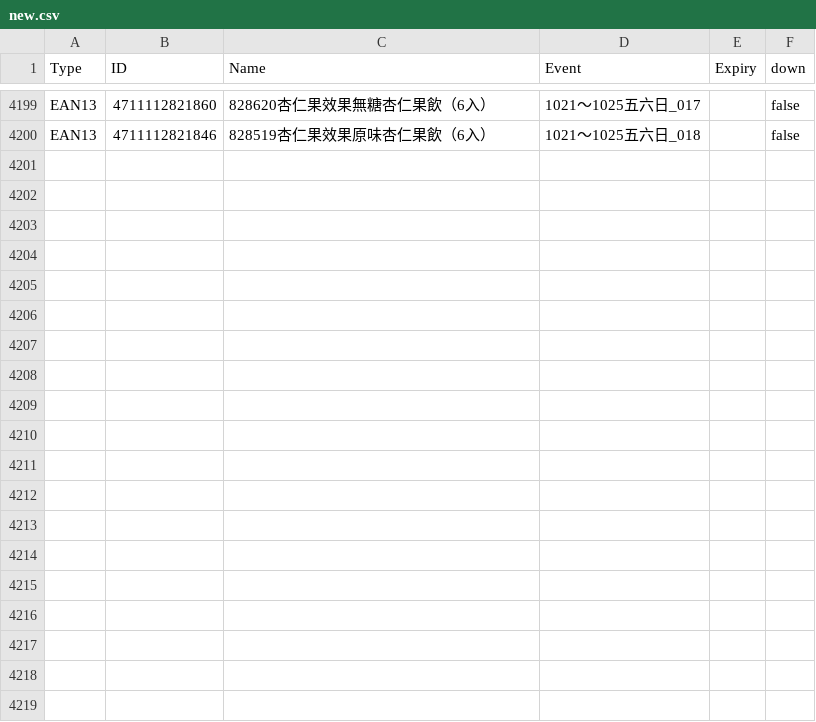
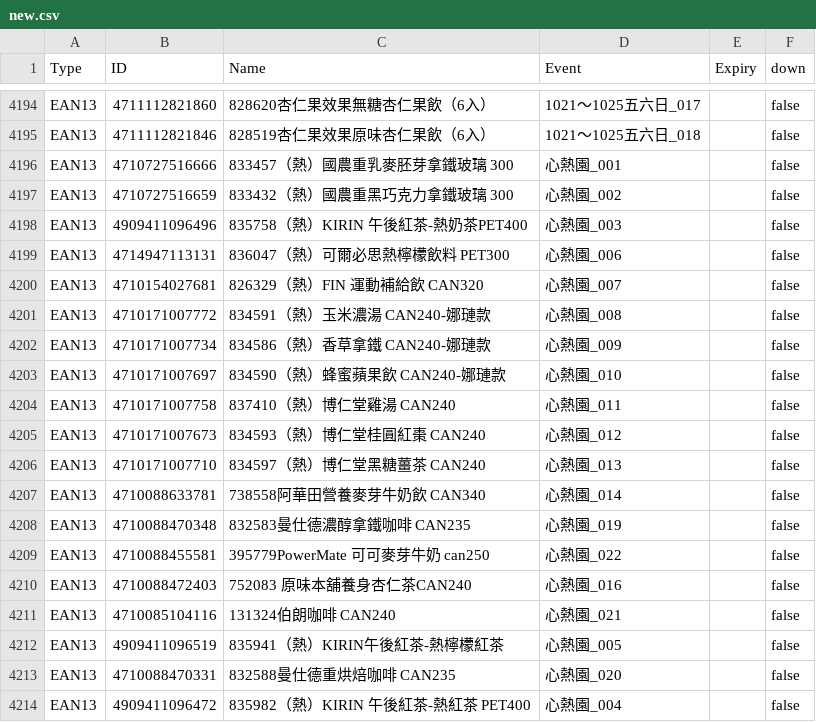
Before and after one commit to bk-bc/Barcode, a CSV file: new.csv, drawn as a sheet; only a part is shown, gaps mark what is left out; the diff covers the shown part only.

Commit message:
Add files via upload

```diff
--- a/new.csv
+++ b/new.csv
@@ -4200 +4195,20 @@
 "EAN13","4711112821846","828519杏仁果效果原味杏仁果飲（6入）","1021～1025五六日_018","","false"
+"EAN13","4710727516666","833457（熱）國農重乳麥胚芽拿鐵玻璃 300","心熱園_001","","false"
+"EAN13","4710727516659","833432（熱）國農重黑巧克力拿鐵玻璃 300","心熱園_002","","false"
+"EAN13","4909411096496","835758（熱）KIRIN 午後紅茶-熱奶茶PET400","心熱園_003","","false"
+"EAN13","4714947113131","836047（熱）可爾必思熱檸檬飲料 PET300","心熱園_006","","false"
+"EAN13","4710154027681","826329（熱）FIN 運動補給飲 CAN320","心熱園_007","","false"
+"EAN13","4710171007772","834591（熱）玉米濃湯 CAN240-娜璉款","心熱園_008","","false"
+"EAN13","4710171007734","834586（熱）香草拿鐵 CAN240-娜璉款","心熱園_009","","false"
+"EAN13","4710171007697","834590（熱）蜂蜜蘋果飲 CAN240-娜璉款","心熱園_010","","false"
+"EAN13","4710171007758","837410（熱）博仁堂雞湯 CAN240","心熱園_011","","false"
+"EAN13","4710171007673","834593（熱）博仁堂桂圓紅棗 CAN240","心熱園_012","","false"
+"EAN13","4710171007710","834597（熱）博仁堂黑糖薑茶 CAN240","心熱園_013","","false"
+"EAN13","4710088633781","738558阿華田營養麥芽牛奶飲 CAN340","心熱園_014","","false"
+"EAN13","4710088470348","832583曼仕德濃醇拿鐵咖啡 CAN235","心熱園_019","","false"
+"EAN13","4710088455581","395779PowerMate 可可麥芽牛奶 can250","心熱園_022","","false"
+"EAN13","4710088472403","752083 原味本舖養身杏仁茶CAN240","心熱園_016","","false"
+"EAN13","4710085104116","131324伯朗咖啡 CAN240","心熱園_021","","false"
+"EAN13","4909411096519","835941（熱）KIRIN午後紅茶-熱檸檬紅茶","心熱園_005","","false"
+"EAN13","4710088470331","832588曼仕德重烘焙咖啡 CAN235","心熱園_020","","false"
+"EAN13","4909411096472","835982（熱）KIRIN 午後紅茶-熱紅茶 PET400","心熱園_004","","false"
```
Also changed, not shown: 9 added rows, 5 removed rows and 31 edited cells elsewhere in this file.
